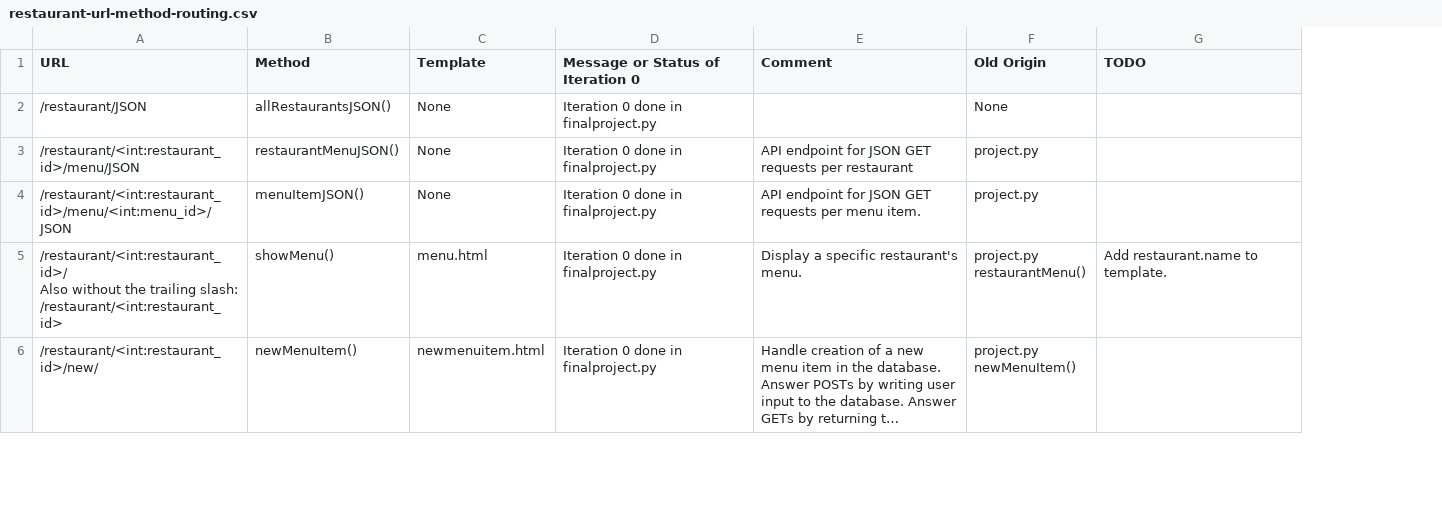
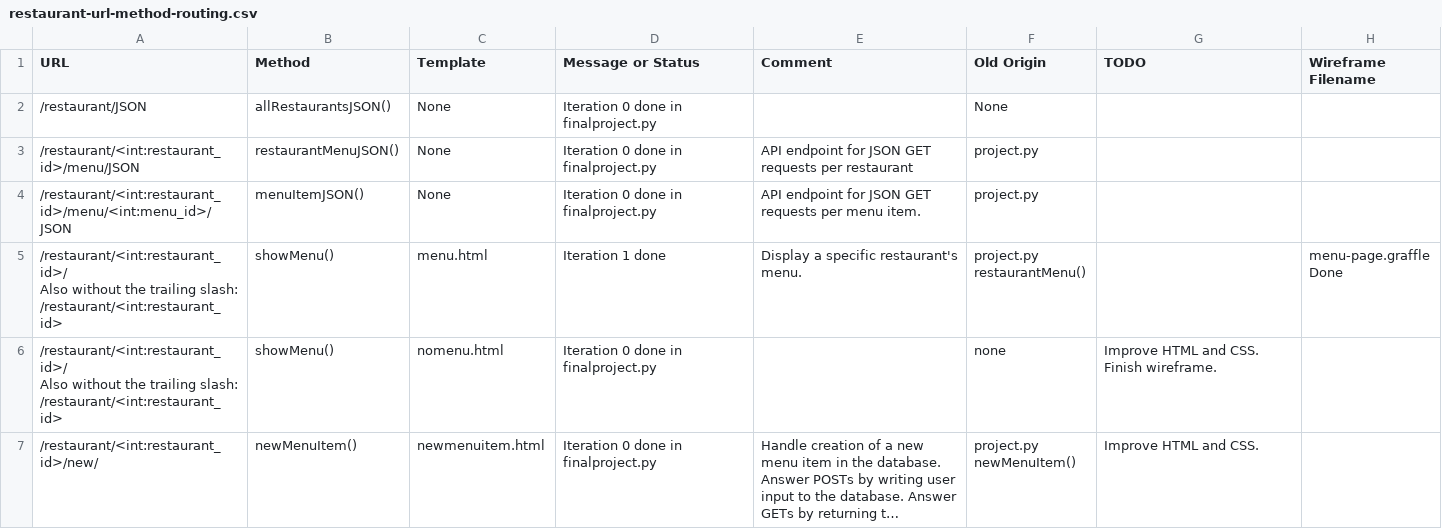
Before and after one commit to tcpiplab/catalog, a CSV file: doc/restaurant-url-method-routing.csv, drawn as a sheet; only a part is shown; long unchanged cells end in …; addresses are those after the commit; ↵ is a line break in a cell; the diff covers the shown part only; the diff names each change by its address in the sheet, - before the commit and + after, or states it on an @@ line.

Commit message:
Add row for nomenu.html, column for wireframe filenames.

```diff
--- a/doc/restaurant-url-method-routing.csv
+++ b/doc/restaurant-url-method-routing.csv
+column H (Wireframe Filename), row 5: menu-page.graffle ↵ Done
-D1: Message or Status of Iteration 0
+D1: Message or Status
-D5 (Message or Status): Iteration 0 done in finalproject.py
+D5 (Message or Status): Iteration 1 done
-G5 (TODO): Add restaurant.name to template.
+G5 (TODO): (empty)
+row 6: /restaurant/<int:restaurant_id>/ ↵ Also without the trailing slash: ↵ /restaurant/<int:restaurant_id> | showMenu() | nomenu.html | Iteration 0 done in finalproject.py |  | none | Improve HTML and CSS. ↵ Finish wireframe.
-G7 (TODO): (empty)
+G7 (TODO): Improve HTML and CSS.
```
Also changed, not shown: 10 edited cells elsewhere in this file.
